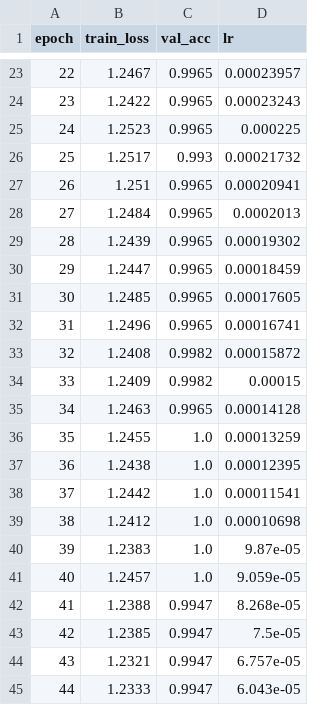
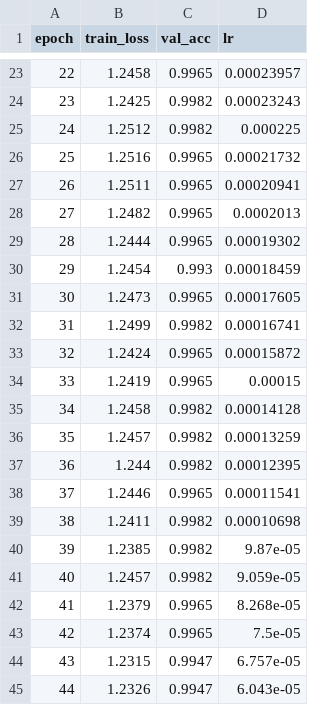
Before and after one commit to enak04/Base_Legal_QA, a CSV file: HKG+PC+RL/Employment_Labour/actionable/dssm_v3_training_log.csv, drawn as a sheet; only a part is shown, gaps mark what is left out; the diff covers the shown part only.

```diff
--- a/HKG+PC+RL/Employment_Labour/actionable/dssm_v3_training_log.csv
+++ b/HKG+PC+RL/Employment_Labour/actionable/dssm_v3_training_log.csv
@@ -23,23 +23,23 @@ epoch,train_loss,val_acc,lr
-22,1.2467,0.9965,0.00023957
-23,1.2422,0.9965,0.00023243
-24,1.2523,0.9965,0.000225
-25,1.2517,0.993,0.00021732
-26,1.251,0.9965,0.00020941
-27,1.2484,0.9965,0.0002013
-28,1.2439,0.9965,0.00019302
-29,1.2447,0.9965,0.00018459
-30,1.2485,0.9965,0.00017605
-31,1.2496,0.9965,0.00016741
-32,1.2408,0.9982,0.00015872
-33,1.2409,0.9982,0.00015
-34,1.2463,0.9965,0.00014128
-35,1.2455,1.0,0.00013259
-36,1.2438,1.0,0.00012395
-37,1.2442,1.0,0.00011541
-38,1.2412,1.0,0.00010698
-39,1.2383,1.0,9.87e-05
-40,1.2457,1.0,9.059e-05
-41,1.2388,0.9947,8.268e-05
-42,1.2385,0.9947,7.5e-05
-43,1.2321,0.9947,6.757e-05
-44,1.2333,0.9947,6.043e-05
+22,1.2458,0.9965,0.00023957
+23,1.2425,0.9982,0.00023243
+24,1.2512,0.9982,0.000225
+25,1.2516,0.9965,0.00021732
+26,1.2511,0.9965,0.00020941
+27,1.2482,0.9965,0.0002013
+28,1.2444,0.9965,0.00019302
+29,1.2454,0.993,0.00018459
+30,1.2473,0.9965,0.00017605
+31,1.2499,0.9982,0.00016741
+32,1.2424,0.9965,0.00015872
+33,1.2419,0.9965,0.00015
+34,1.2458,0.9982,0.00014128
+35,1.2457,0.9982,0.00013259
+36,1.244,0.9982,0.00012395
+37,1.2446,0.9965,0.00011541
+38,1.2411,0.9982,0.00010698
+39,1.2385,0.9982,9.87e-05
+40,1.2457,0.9982,9.059e-05
+41,1.2379,0.9965,8.268e-05
+42,1.2374,0.9965,7.5e-05
+43,1.2315,0.9947,6.757e-05
+44,1.2326,0.9947,6.043e-05
```
Also changed, not shown: 54 edited cells elsewhere in this file, HKG+PC+RL/Employment_Labour/actionable/rl_training_log.csv, HKG+PC+RL/Employment_Labour/informative/dssm_v3_training_log.csv, 12 other files.
